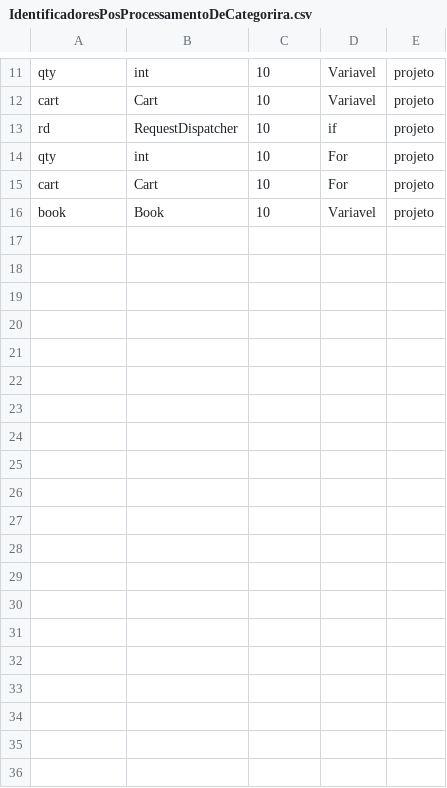
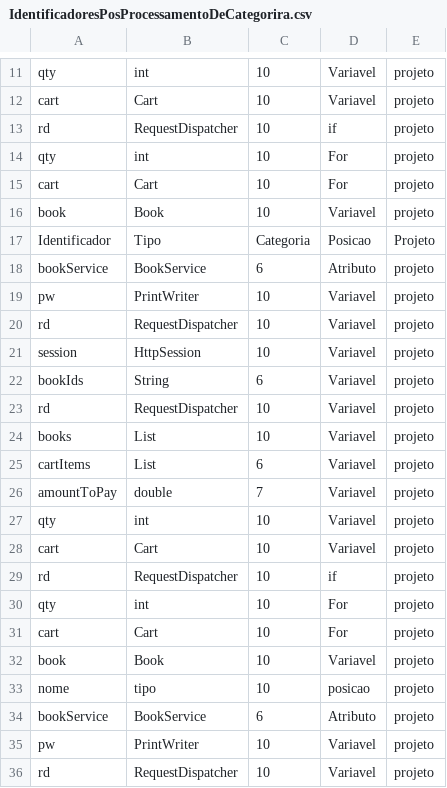
Before and after one commit to Remoliveira/id-analyzer-action3-, a CSV file: IdentificadoresPosProcessamentoDeCategorira.csv, drawn as a sheet; only a part is shown, gaps mark what is left out; the diff covers the shown part only; the diff names each change by its address in the sheet, - before the commit and + after, or states it on an @@ line.

```diff
--- a/IdentificadoresPosProcessamentoDeCategorira.csv
+++ b/IdentificadoresPosProcessamentoDeCategorira.csv
+row 17: Identificador | Tipo | Categoria | Posicao | Projeto
+row 18: bookService | BookService | 6 | Atributo | projeto
+row 19: pw | PrintWriter | 10 | Variavel | projeto
+row 20: rd | RequestDispatcher | 10 | Variavel | projeto
+row 21: session | HttpSession | 10 | Variavel | projeto
+row 22: bookIds | String | 6 | Variavel | projeto
+row 23: rd | RequestDispatcher | 10 | Variavel | projeto
+row 24: books | List | 10 | Variavel | projeto
+row 25: cartItems | List | 6 | Variavel | projeto
+row 26: amountToPay | double | 7 | Variavel | projeto
+row 27: qty | int | 10 | Variavel | projeto
+row 28: cart | Cart | 10 | Variavel | projeto
+row 29: rd | RequestDispatcher | 10 | if | projeto
+row 30: qty | int | 10 | For | projeto
+row 31: cart | Cart | 10 | For | projeto
+row 32: book | Book | 10 | Variavel | projeto
+row 33: nome | tipo | 10 | posicao | projeto
+row 34: bookService | BookService | 6 | Atributo | projeto
+row 35: pw | PrintWriter | 10 | Variavel | projeto
+row 36: rd | RequestDispatcher | 10 | Variavel | projeto
```
Also changed, not shown: 12 added rows elsewhere in this file, Identifiers.csv, 2 other files.
